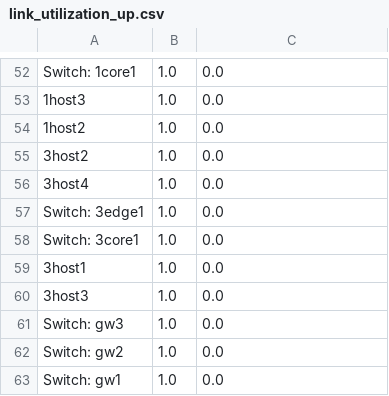
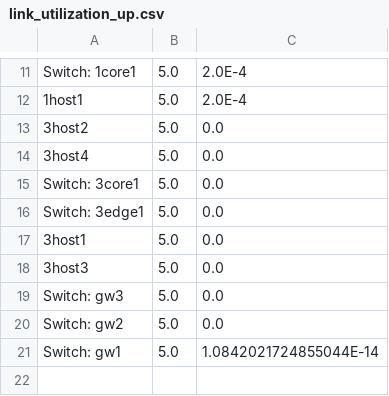
Before and after one commit to MingzhenHan/cloudsimsdn, a CSV file: link_utilization_up.csv, drawn as a sheet; only a part is shown, gaps mark what is left out; removed rows and columns are numbered as before the commit, all else as after; the diff covers the shown part only; the diff names each change by its address in the sheet, - before the commit and + after, or states it on an @@ line.

```diff
--- a/link_utilization_up.csv
+++ b/link_utilization_up.csv
-B11: 1.0
+B11: 5.0
-C11: 0.0
+C11: 2.0E-4
-row 53: 1host3 | 1.0 | 0.0
-row 54: 1host2 | 1.0 | 0.0
+row 12: 1host1 | 5.0 | 2.0E-4
-B13:B14: 1.0
+B13:B14: 5.0
-row 57: Switch: 3edge1 | 1.0 | 0.0
-B15: 1.0
+B15: 5.0
+row 16: Switch: 3edge1 | 5.0 | 0.0
-B17:B21: 1.0
+B17:B21: 5.0
-C21: 0.0
+C21: 1.0842021724855044E-14
```
Also changed, not shown: 2 added rows, 43 removed rows and 9 edited cells elsewhere in this file, InputOutput/result_流竞争演示.csv, example-intercloud/result_one-workload.csv, 26 other files.
